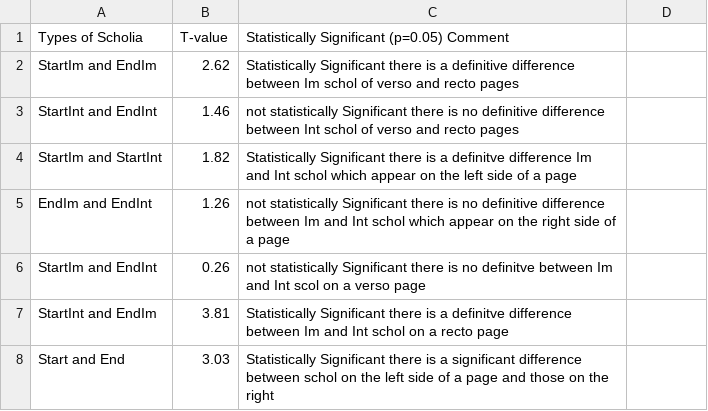
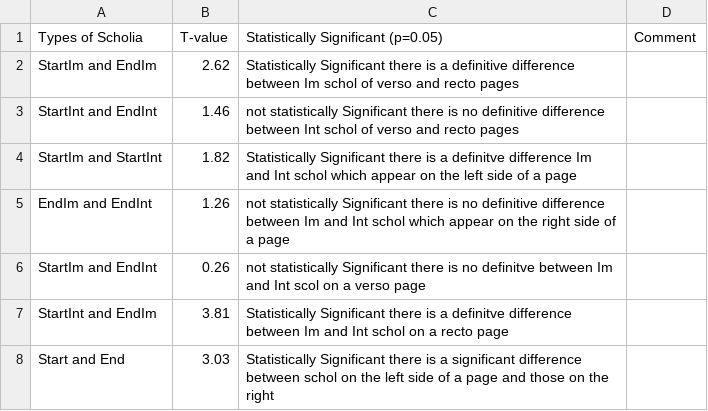
Before and after one commit to cjschu17/Thesis2016-2017, a TSV file: Data/ScholiaLengthData/TTestTexutalSchol.tsv, drawn as a sheet.

Commit message:
Update TTestTexutalSchol.tsv

```diff
--- a/Data/ScholiaLengthData/TTestTexutalSchol.tsv
+++ b/Data/ScholiaLengthData/TTestTexutalSchol.tsv
@@ -1,2 +1,2 @@
-Types of Scholia	T-value	Statistically Significant (p=0.05) Comment
+Types of Scholia	T-value	Statistically Significant (p=0.05)	Comment
 StartIm and EndIm	2.62	Statistically Significant there is a definitive difference between Im schol of verso and recto pages
```
